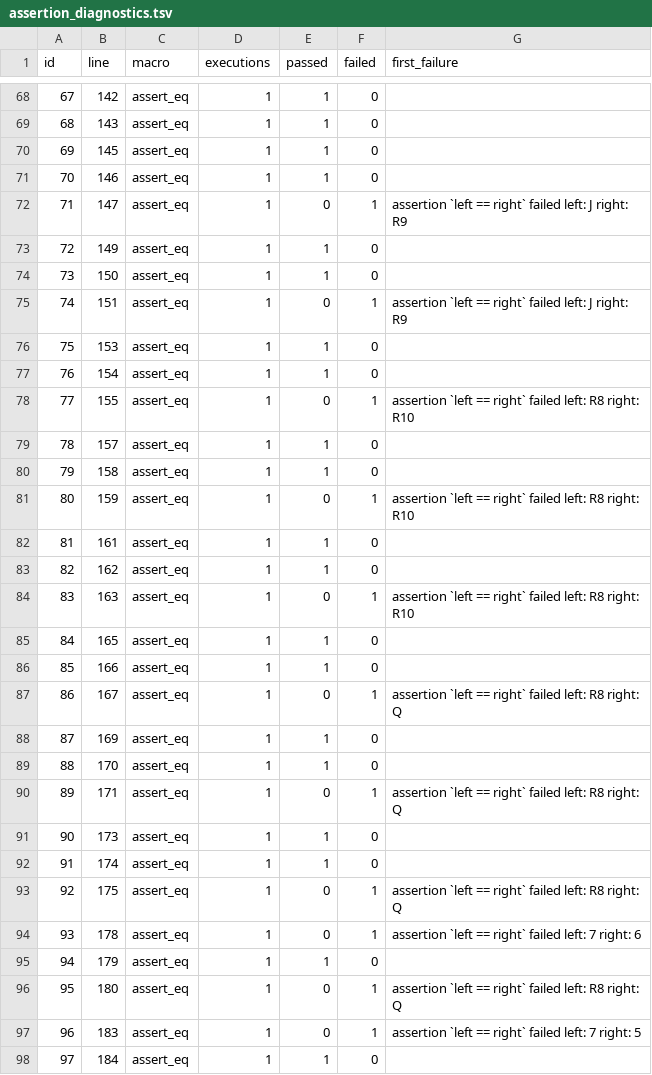
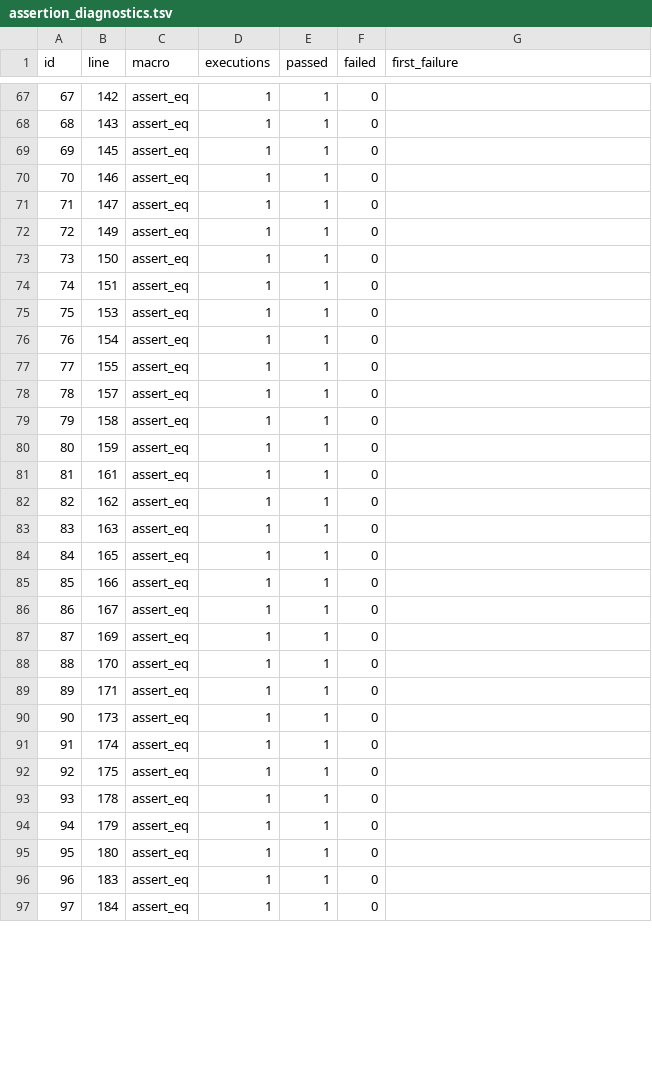
Before and after one commit to Jiahe321/CS598JBR-Team-15, a TSV file: MP4/trajectories/project_2/assertion_diagnostics.tsv, drawn as a sheet; only a part is shown, gaps mark what is left out; the diff covers the shown part only.

```diff
--- a/MP4/trajectories/project_2/assertion_diagnostics.tsv
+++ b/MP4/trajectories/project_2/assertion_diagnostics.tsv
@@ -71,28 +70,28 @@ id	line	macro	executions	passed	failed	first_failure
 70	146	assert_eq	1	1	0	
-71	147	assert_eq	1	0	1	assertion `left == right` failed   left: J  right: R9
+71	147	assert_eq	1	1	0	
 72	149	assert_eq	1	1	0	
 73	150	assert_eq	1	1	0	
-74	151	assert_eq	1	0	1	assertion `left == right` failed   left: J  right: R9
+74	151	assert_eq	1	1	0	
 75	153	assert_eq	1	1	0	
 76	154	assert_eq	1	1	0	
-77	155	assert_eq	1	0	1	assertion `left == right` failed   left: R8  right: R10
+77	155	assert_eq	1	1	0	
 78	157	assert_eq	1	1	0	
 79	158	assert_eq	1	1	0	
-80	159	assert_eq	1	0	1	assertion `left == right` failed   left: R8  right: R10
+80	159	assert_eq	1	1	0	
 81	161	assert_eq	1	1	0	
 82	162	assert_eq	1	1	0	
-83	163	assert_eq	1	0	1	assertion `left == right` failed   left: R8  right: R10
+83	163	assert_eq	1	1	0	
 84	165	assert_eq	1	1	0	
 85	166	assert_eq	1	1	0	
-86	167	assert_eq	1	0	1	assertion `left == right` failed   left: R8  right: Q
+86	167	assert_eq	1	1	0	
 87	169	assert_eq	1	1	0	
 88	170	assert_eq	1	1	0	
-89	171	assert_eq	1	0	1	assertion `left == right` failed   left: R8  right: Q
+89	171	assert_eq	1	1	0	
 90	173	assert_eq	1	1	0	
 91	174	assert_eq	1	1	0	
-92	175	assert_eq	1	0	1	assertion `left == right` failed   left: R8  right: Q
-93	178	assert_eq	1	0	1	assertion `left == right` failed   left: 7  right: 6
+92	175	assert_eq	1	1	0	
+93	178	assert_eq	1	1	0	
 94	179	assert_eq	1	1	0	
-95	180	assert_eq	1	0	1	assertion `left == right` failed   left: R8  right: Q
-96	183	assert_eq	1	0	1	assertion `left == right` failed   left: 7  right: 5
+95	180	assert_eq	1	1	0	
+96	183	assert_eq	1	1	0	
 97	184	assert_eq	1	1	0	
```
Also changed, not shown: 1 removed row and 36 edited cells elsewhere in this file, 22 other files.
